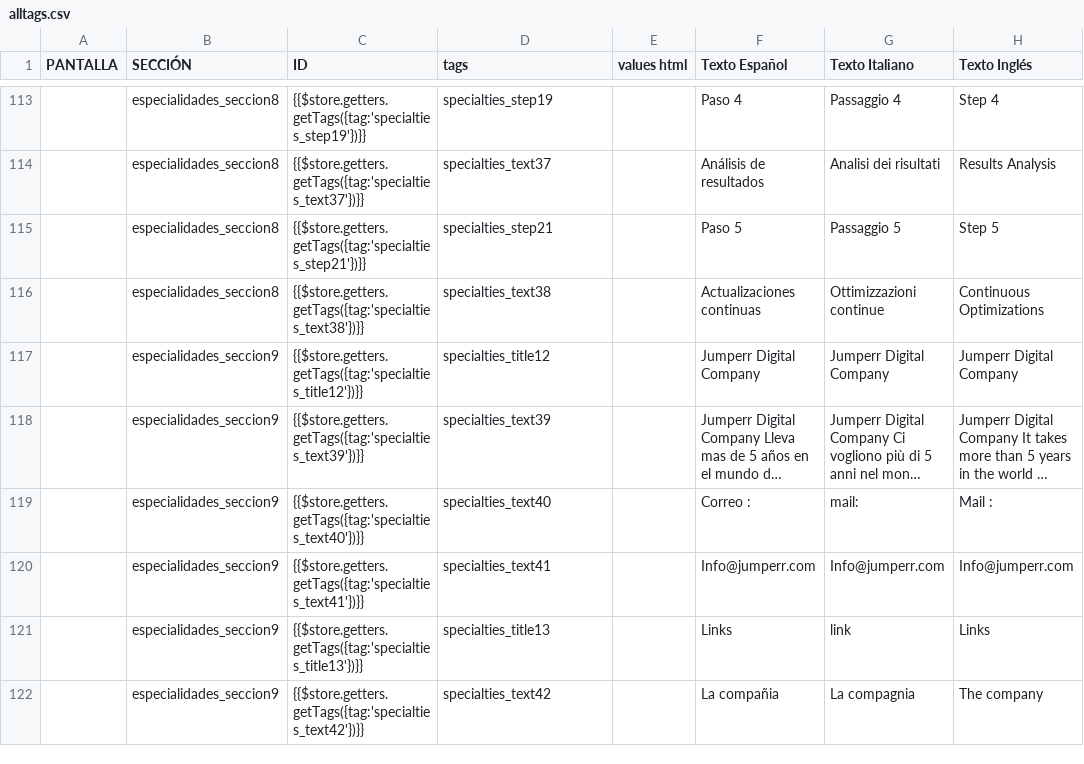
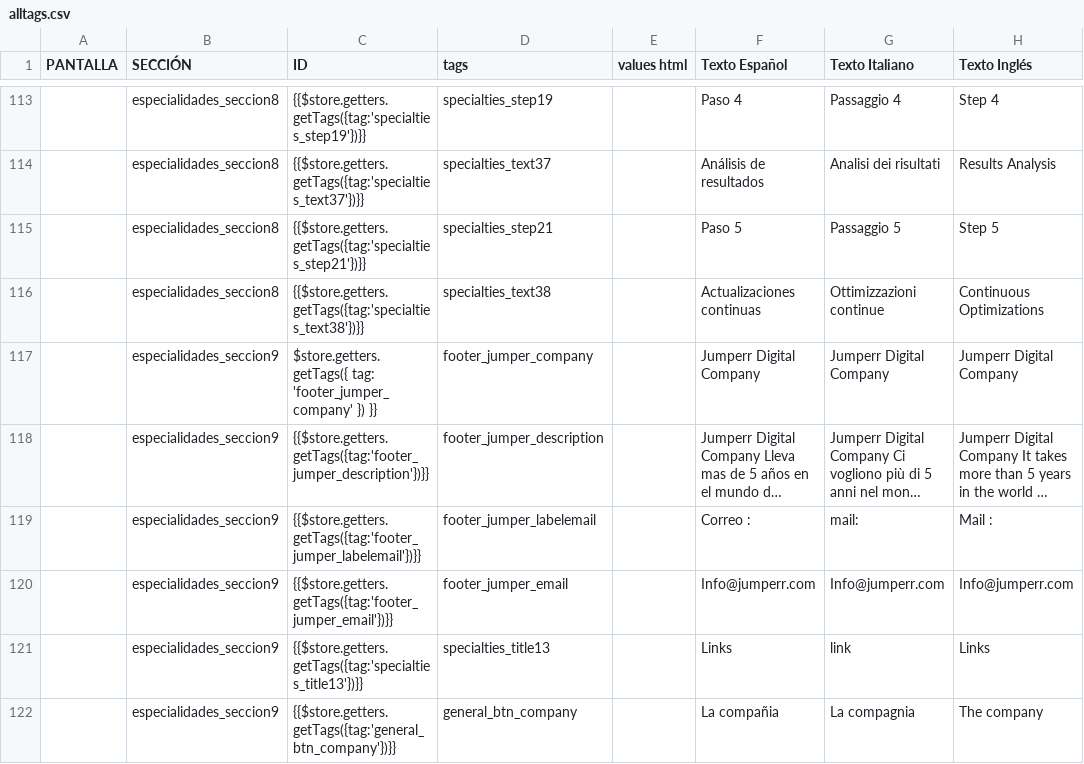
Before and after one commit to megui88/jumperr-site, a CSV file: public/csv/alltags.csv, drawn as a sheet; only a part is shown, gaps mark what is left out; long unchanged cells end in …; the diff covers the shown part only; the diff names each change by its address in the sheet, - before the commit and + after, or states it on an @@ line.

```diff
--- a/public/csv/alltags.csv
+++ b/public/csv/alltags.csv
-C117 (ID): {{$store.getters.getTags({tag:'specialties_title12'})}}
+C117 (ID): $store.getters.getTags({ tag: 'footer_jumper_company' }) }}
-D117 (tags): specialties_title12
+D117 (tags): footer_jumper_company
-C118 (ID): {{$store.getters.getTags({tag:'specialties_text39'})}}
+C118 (ID): {{$store.getters.getTags({tag:'footer_jumper_description'})}}
-D118 (tags): specialties_text39
+D118 (tags): footer_jumper_description
-C119 (ID): {{$store.getters.getTags({tag:'specialties_text40'})}}
+C119 (ID): {{$store.getters.getTags({tag:'footer_jumper_labelemail'})}}
-D119 (tags): specialties_text40
+D119 (tags): footer_jumper_labelemail
-C120 (ID): {{$store.getters.getTags({tag:'specialties_text41'})}}
+C120 (ID): {{$store.getters.getTags({tag:'footer_jumper_email'})}}
-D120 (tags): specialties_text41
+D120 (tags): footer_jumper_email
-C122 (ID): {{$store.getters.getTags({tag:'specialties_text42'})}}
+C122 (ID): {{$store.getters.getTags({tag:'general_btn_company'})}}
-D122 (tags): specialties_text42
+D122 (tags): general_btn_company
```
Also changed, not shown: 15 added rows and 26 edited cells elsewhere in this file, 12 other files.
